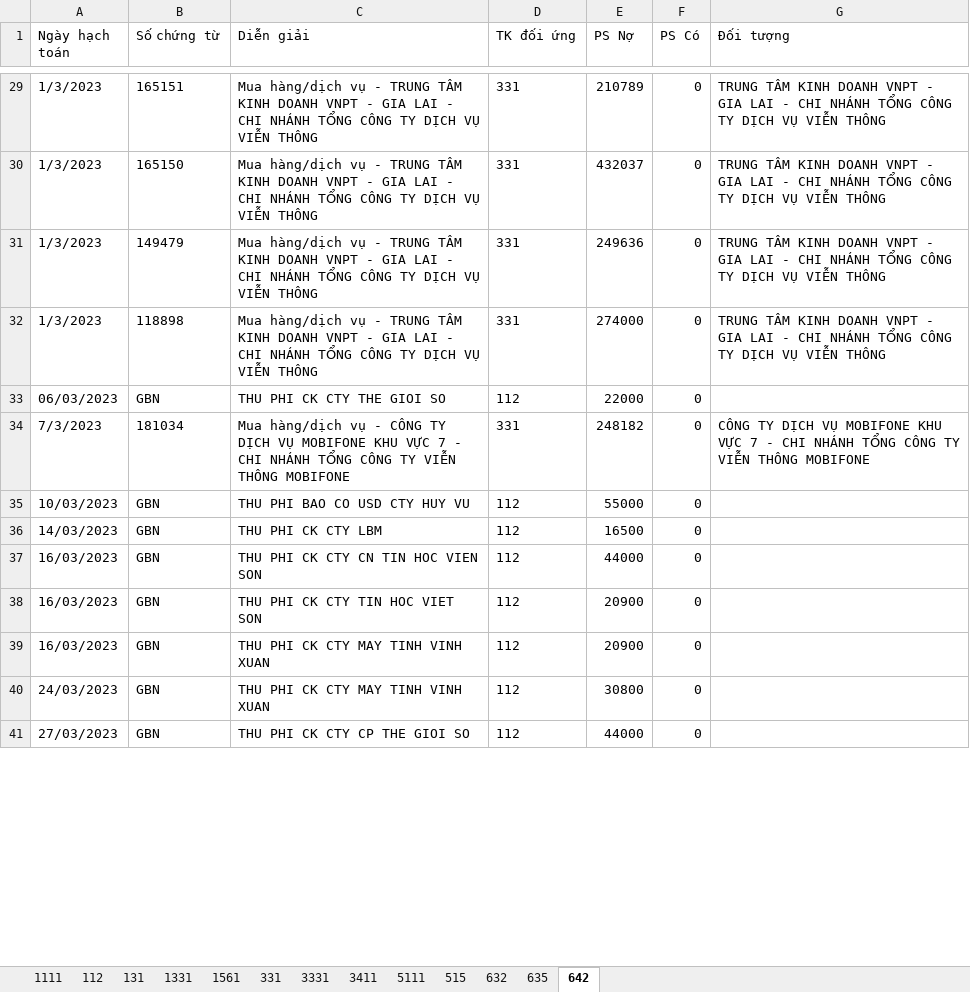
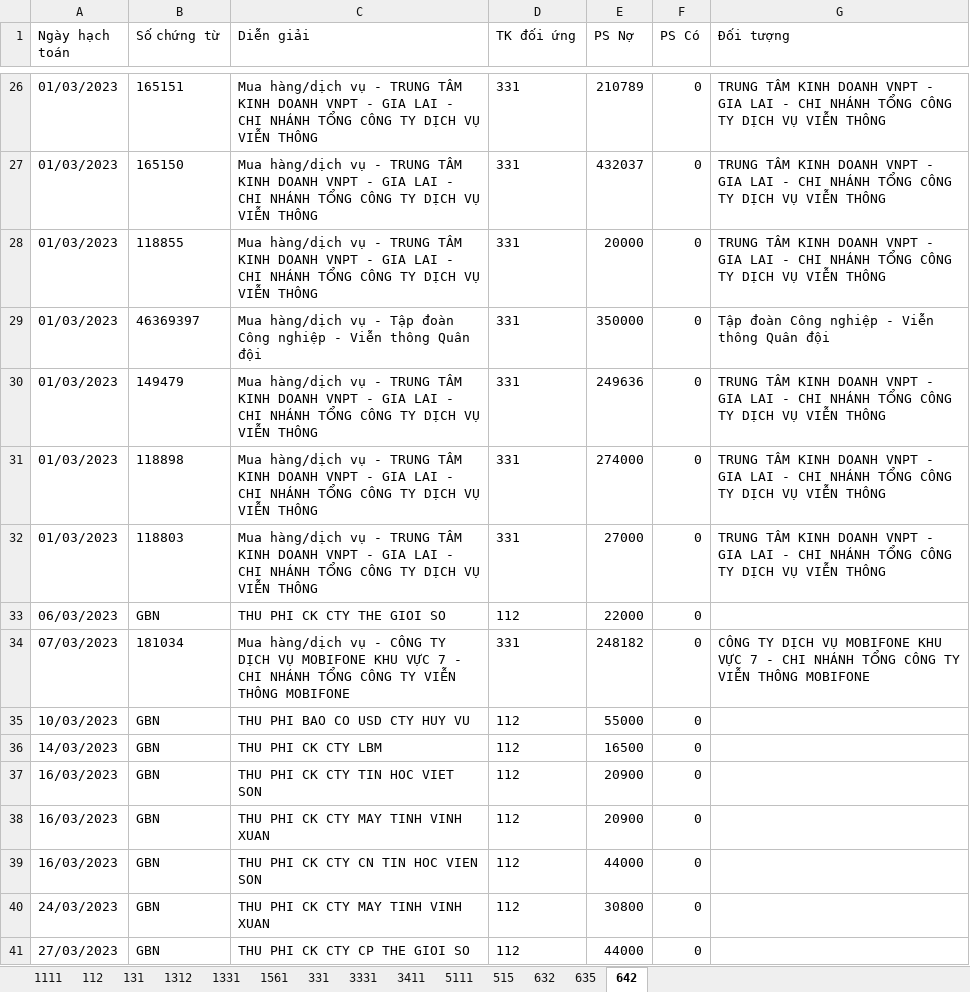
Before and after one commit to KataChannel/ragketoan, an Excel workbook: docs/huyvu/sosach/nam2023/SO_CHI_TIET_HUYVU_2023_FINAL.xlsx, sheet 642, drawn as a sheet; only a part is shown, gaps mark what is left out; values as stored, in another font and other column widths than the file's, no borders; addresses are those after the commit; the diff covers the shown part only; the diff names each change by its address in the sheet, - before the commit and + after, or states it on an @@ line.

```diff
--- a/docs/huyvu/sosach/nam2023/SO_CHI_TIET_HUYVU_2023_FINAL.xlsx (sheet 642)
+++ b/docs/huyvu/sosach/nam2023/SO_CHI_TIET_HUYVU_2023_FINAL.xlsx (sheet 642)
+sheet tab: 1312
-A26:A27 (Ngày hạch toán): 1/3/2023
+A26:A27 (Ngày hạch toán): 01/03/2023
+row 28: 01/03/2023 | 118855 | Mua hàng/dịch vụ - TRUNG TÂM KINH DOANH VNPT - GIA LAI - CHI NHÁNH TỔNG CÔNG TY DỊCH VỤ VIỄN THÔNG | 331 | 20000 | 0 | TRUNG TÂM KINH DOANH VNPT - GIA LAI - CHI NHÁNH TỔNG CÔNG TY DỊCH VỤ VIỄN THÔNG
+row 29: 01/03/2023 | 46369397 | Mua hàng/dịch vụ - Tập đoàn Công nghiệp - Viễn thông Quân đội | 331 | 350000 | 0 | Tập đoàn Công nghiệp - Viễn thông Quân đội
-A30:A31 (Ngày hạch toán): 1/3/2023
+A30:A31 (Ngày hạch toán): 01/03/2023
+row 32: 01/03/2023 | 118803 | Mua hàng/dịch vụ - TRUNG TÂM KINH DOANH VNPT - GIA LAI - CHI NHÁNH TỔNG CÔNG TY DỊCH VỤ VIỄN THÔNG | 331 | 27000 | 0 | TRUNG TÂM KINH DOANH VNPT - GIA LAI - CHI NHÁNH TỔNG CÔNG TY DỊCH VỤ VIỄN THÔNG
-A34 (Ngày hạch toán): 7/3/2023
+A34 (Ngày hạch toán): 07/03/2023
@@ row 37 moved to row 39: 16/03/2023 @@
```
Also changed, not shown: 29 added rows, 32 removed rows, 4 moved rows and 178 edited cells elsewhere in this sheet, sheet 131, sheet 1561, sheet 331, sheet 632, sheet 5111, sheet 112, 5 more sheets, docs/huyvu/sosach/nam2023/NKC_HUYVU_2023_FINAL.xlsx, 2 other files.
